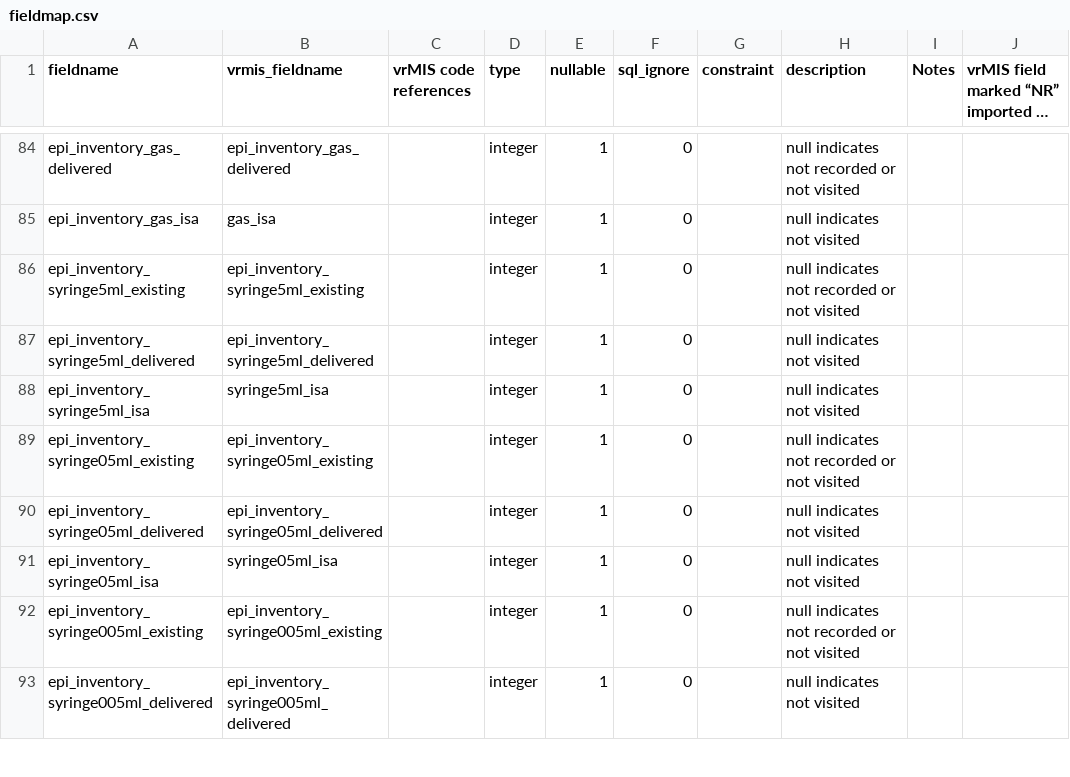
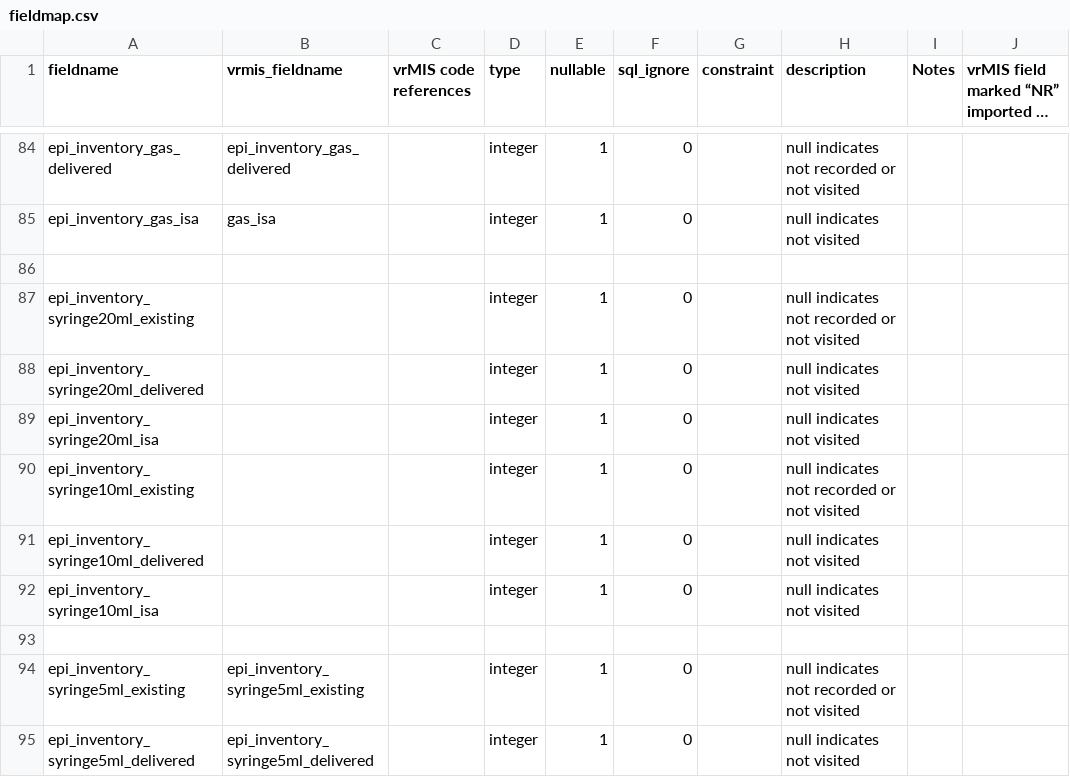
Before and after one commit to villagereach/openlmis-distributions-etl, a CSV file: fieldmap.csv, drawn as a sheet; only a part is shown, gaps mark what is left out; the shorter side is filled out with more unchanged rows; long unchanged cells end in ….

Commit message:
Add syringe10ml and syringe20ml related columns

```diff
--- a/fieldmap.csv
+++ b/fieldmap.csv
@@ -85,2 +85,10 @@ epi_inventory_gas_delivered,epi_inventory_gas_delivered,,integer,1,0,,null indic
 epi_inventory_gas_isa,gas_isa,,integer,1,0,,null indicates not visited,,
+
+epi_inventory_syringe20ml_existing,,,integer,1,0,,null indicates not recorded or not visited,,
+epi_inventory_syringe20ml_delivered,,,integer,1,0,,null indicates not visited,,
+epi_inventory_syringe20ml_isa,,,integer,1,0,,null indicates not visited,,
+epi_inventory_syringe10ml_existing,,,integer,1,0,,null indicates not recorded or not visited,,
+epi_inventory_syringe10ml_delivered,,,integer,1,0,,null indicates not visited,,
+epi_inventory_syringe10ml_isa,,,integer,1,0,,null indicates not visited,,
+
 epi_inventory_syringe5ml_existing,epi_inventory_syringe5ml_existing,,integer,1,0,,null indicates not recorded or not visited,,
```
Also changed, not shown: 2 other files.
